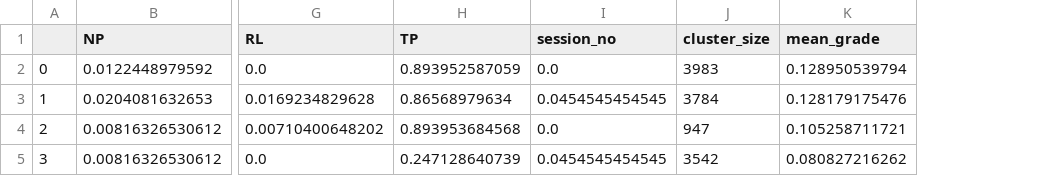
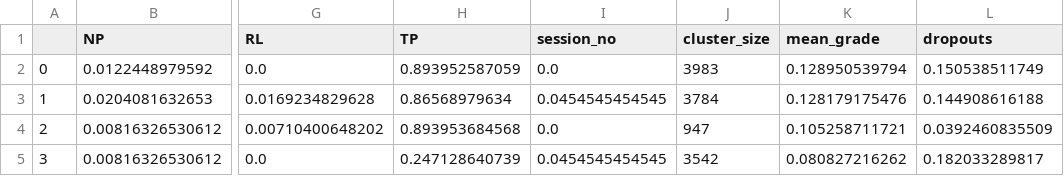
Before and after one commit to thiliniperera/MOOCers, a CSV file: MOOCers Clickstream/Clustering/results/i4x-HumanitiesandScience-StatLearning-video-de1971b8a61e45d584364679e5e07e55_kmedoid_results4.csv, drawn as a sheet; only a part is shown, gaps mark what is left out; the diff names each change by its address in the sheet, - before the commit and + after, or states it on an @@ line.

Commit message:
results updated

```diff
--- a/MOOCers Clickstream/Clustering/results/i4x-HumanitiesandScience-StatLearning-video-de1971b8a61e45d584364679e5e07e55_kmedoid_results4.csv
+++ b/MOOCers Clickstream/Clustering/results/i4x-HumanitiesandScience-StatLearning-video-de1971b8a61e45d584364679e5e07e55_kmedoid_results4.csv
+column L (dropouts), rows 2-5: 0.150538511749 | 0.144908616188 | 0.0392460835509 | 0.182033289817
```
Also changed, not shown: 11 other files.
